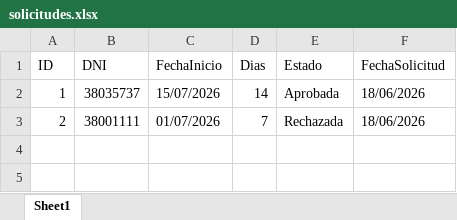
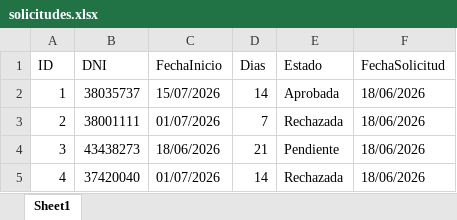
Before and after one commit to carloscejas1/TPI-Organizacion-empresarial, an Excel workbook: data/solicitudes.xlsx, sheet Sheet1, drawn as a sheet; values as stored, in another font and other column widths than the file's, no borders; the diff names each change by its address in the sheet, - before the commit and + after, or states it on an @@ line.

Commit message:
Actualizar la configuración compilada y los archivos de datos de Excel

```diff
--- a/data/solicitudes.xlsx (sheet Sheet1)
+++ b/data/solicitudes.xlsx (sheet Sheet1)
+row 4: 3 | 43438273 | 18/06/2026 | 21 | Pendiente | 18/06/2026
+row 5: 4 | 37420040 | 01/07/2026 | 14 | Rechazada | 18/06/2026
```
Also changed, not shown: data/empleados.xlsx.
